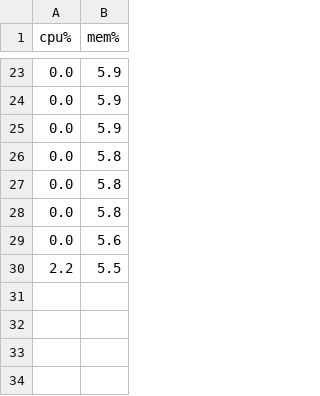
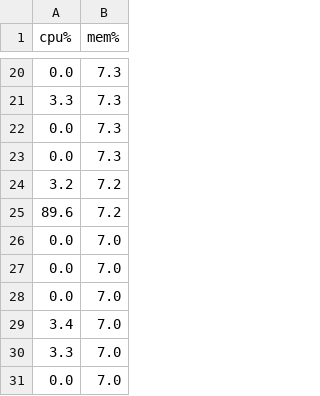
Before and after one commit to isadoratavare/TCC, a CSV file: csv/dados - reactNative - RN.csv, drawn as a sheet; only a part is shown, gaps mark what is left out; the diff covers the shown part only.

Commit message:
new Data

```diff
--- a/csv/dados - reactNative - RN.csv
+++ b/csv/dados - reactNative - RN.csv
@@ -23,8 +20,12 @@ cpu%,mem%
-0.0,5.9
-0.0,5.9
-0.0,5.9
-0.0,5.8
-0.0,5.8
-0.0,5.8
-0.0,5.6
-2.2,5.5
+0.0,7.3
+3.3,7.3
+0.0,7.3
+0.0,7.3
+3.2,7.2
+89.6,7.2
+0.0,7.0
+0.0,7.0
+0.0,7.0
+3.4,7.0
+3.3,7.0
+0.0,7.0
```
Also changed, not shown: 18 added rows and 21 removed rows elsewhere in this file, csv/dados - expo - Expo.csv.
